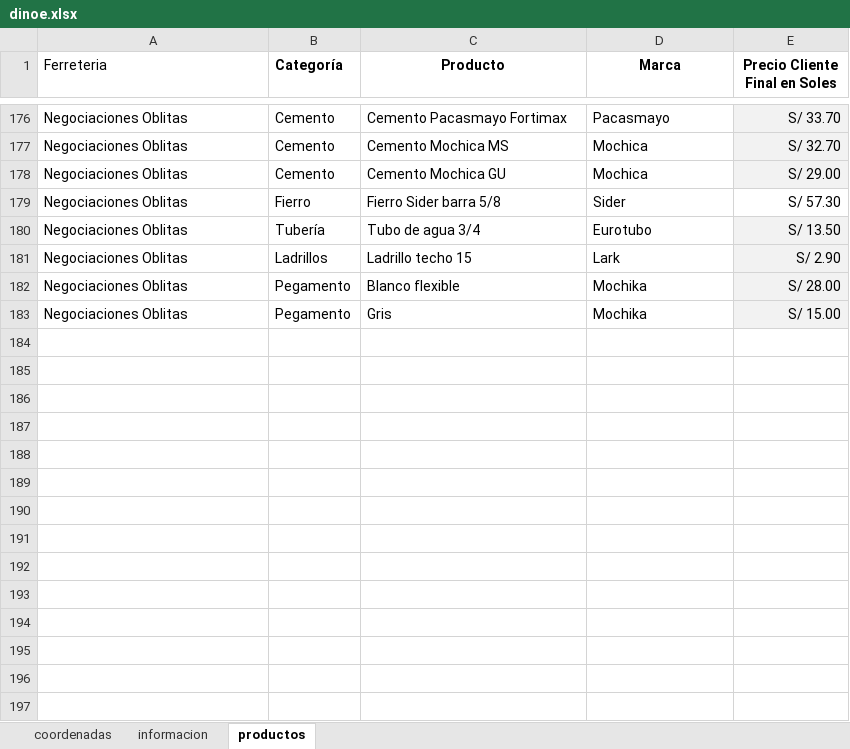
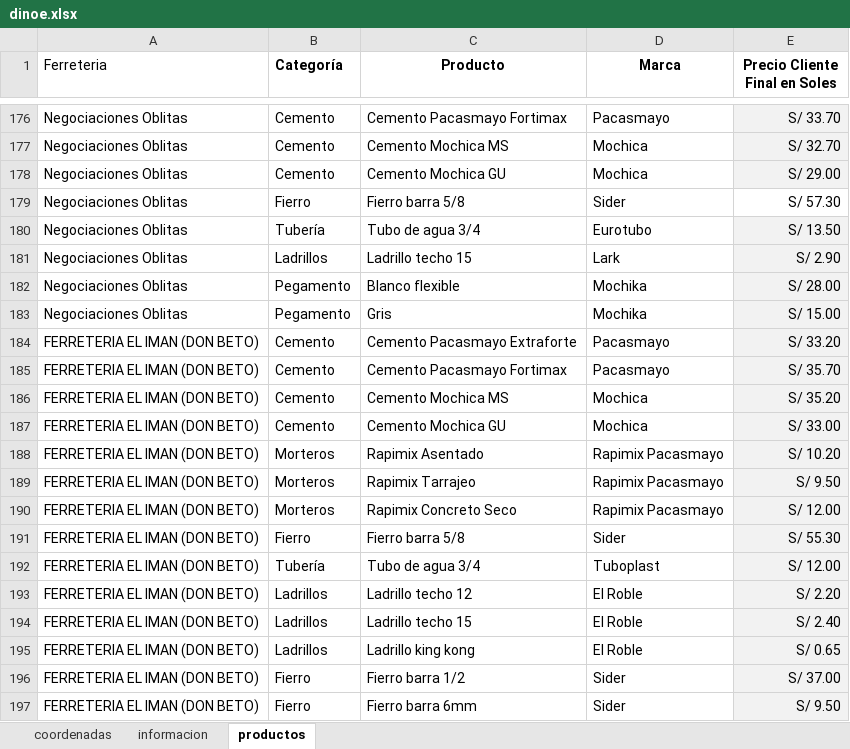
Before and after one commit to JuanC-L/dinoexpress, an Excel workbook: dinoe.xlsx, sheet productos, drawn as a sheet; only a part is shown, gaps mark what is left out; values as stored, in another font and other column widths than the file's, no borders; charts and pictures not drawn; the diff covers the shown part only; the diff names each change by its address in the sheet, - before the commit and + after, or states it on an @@ line.

Commit message:
Actualización automática de dinoe.xlsx desde Google Drive

```diff
--- a/dinoe.xlsx (sheet productos)
+++ b/dinoe.xlsx (sheet productos)
-C179 (Producto): Fierro Sider barra 5/8
+C179 (Producto): Fierro barra 5/8
+row 184: FERRETERIA EL IMAN (DON BETO) | Cemento | Cemento Pacasmayo Extraforte | Pacasmayo | S/ 33.20
+row 185: FERRETERIA EL IMAN (DON BETO) | Cemento | Cemento Pacasmayo Fortimax | Pacasmayo | S/ 35.70
+row 186: FERRETERIA EL IMAN (DON BETO) | Cemento | Cemento Mochica MS | Mochica | S/ 35.20
+row 187: FERRETERIA EL IMAN (DON BETO) | Cemento | Cemento Mochica GU | Mochica | S/ 33.00
+row 188: FERRETERIA EL IMAN (DON BETO) | Morteros | Rapimix Asentado | Rapimix Pacasmayo | S/ 10.20
+row 189: FERRETERIA EL IMAN (DON BETO) | Morteros | Rapimix Tarrajeo | Rapimix Pacasmayo | S/ 9.50
+row 190: FERRETERIA EL IMAN (DON BETO) | Morteros | Rapimix Concreto Seco | Rapimix Pacasmayo | S/ 12.00
+row 191: FERRETERIA EL IMAN (DON BETO) | Fierro | Fierro barra 5/8 | Sider | S/ 55.30
+row 192: FERRETERIA EL IMAN (DON BETO) | Tubería | Tubo de agua 3/4 | Tuboplast | S/ 12.00
+row 193: FERRETERIA EL IMAN (DON BETO) | Ladrillos | Ladrillo techo 12 | El Roble | S/ 2.20
+row 194: FERRETERIA EL IMAN (DON BETO) | Ladrillos | Ladrillo techo 15 | El Roble | S/ 2.40
+row 195: FERRETERIA EL IMAN (DON BETO) | Ladrillos | Ladrillo king kong | El Roble | S/ 0.65
+row 196: FERRETERIA EL IMAN (DON BETO) | Fierro | Fierro barra 1/2 | Sider | S/ 37.00
+row 197: FERRETERIA EL IMAN (DON BETO) | Fierro | Fierro barra 6mm | Sider | S/ 9.50
```
Also changed, not shown: 13 added rows and 67 edited cells elsewhere in this sheet, sheet informacion, sheet coordenadas.
